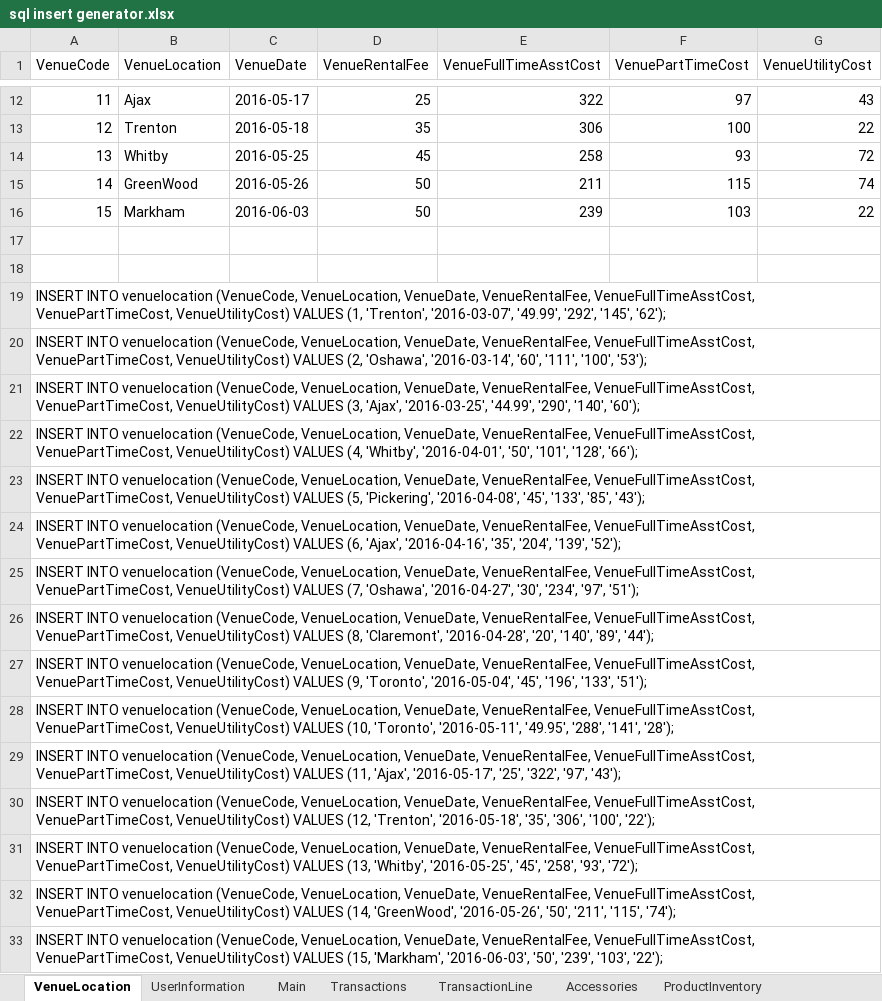
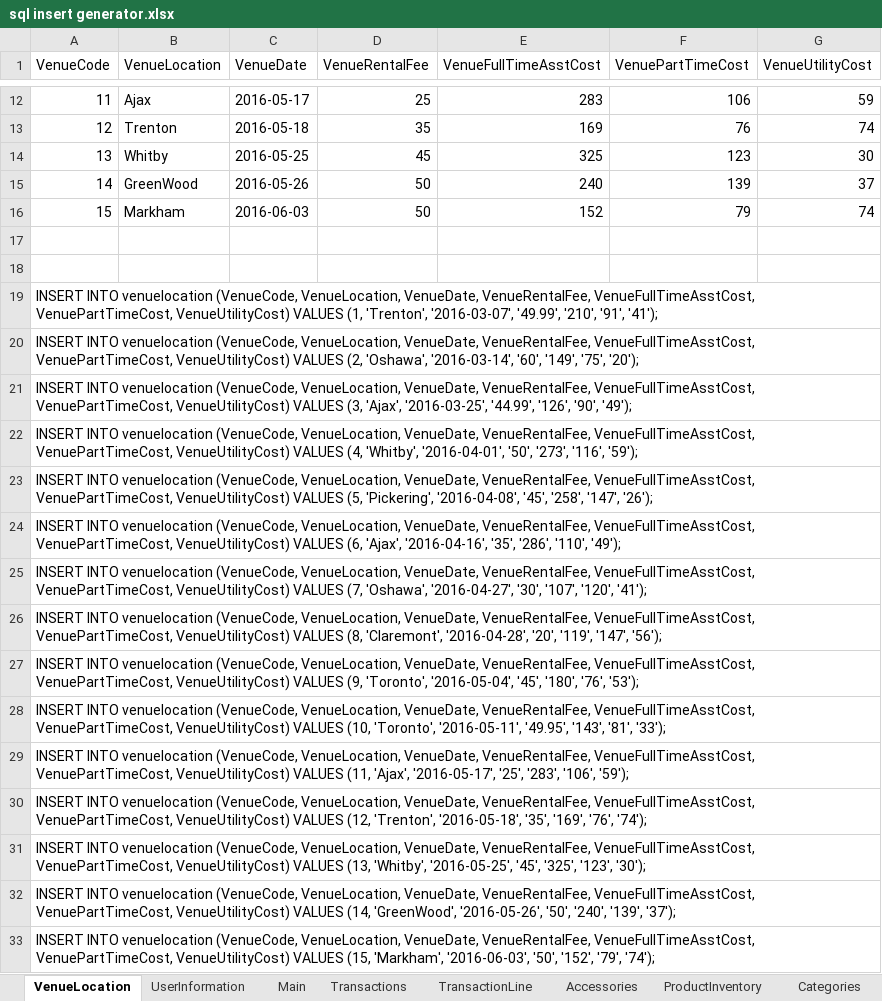
Before and after one commit to hghazzawi/AuntRosie, an Excel workbook: sql insert generator.xlsx, sheet VenueLocation, drawn as a sheet; only a part is shown, gaps mark what is left out; values as stored, in another font and other column widths than the file's, no borders; the diff covers the shown part only; the diff names each change by its address in the sheet, - before the commit and + after, or states it on an @@ line.

```diff
--- a/sql insert generator.xlsx (sheet VenueLocation)
+++ b/sql insert generator.xlsx (sheet VenueLocation)
+sheet tab: Categories
-E12 (VenueFullTimeAsstCost): 322
+E12 (VenueFullTimeAsstCost): 283
-F12 (VenuePartTimeCost): 97
+F12 (VenuePartTimeCost): 106
-G12 (VenueUtilityCost): 43
+G12 (VenueUtilityCost): 59
-E13 (VenueFullTimeAsstCost): 306
+E13 (VenueFullTimeAsstCost): 169
-F13 (VenuePartTimeCost): 100
+F13 (VenuePartTimeCost): 76
-G13 (VenueUtilityCost): 22
+G13 (VenueUtilityCost): 74
-E14 (VenueFullTimeAsstCost): 258
+E14 (VenueFullTimeAsstCost): 325
-F14 (VenuePartTimeCost): 93
+F14 (VenuePartTimeCost): 123
-G14 (VenueUtilityCost): 72
+G14 (VenueUtilityCost): 30
-E15 (VenueFullTimeAsstCost): 211
+E15 (VenueFullTimeAsstCost): 240
-F15 (VenuePartTimeCost): 115
+F15 (VenuePartTimeCost): 139
-G15 (VenueUtilityCost): 74
+G15 (VenueUtilityCost): 37
-E16 (VenueFullTimeAsstCost): 239
+E16 (VenueFullTimeAsstCost): 152
-F16 (VenuePartTimeCost): 103
+F16 (VenuePartTimeCost): 79
-G16 (VenueUtilityCost): 22
+G16 (VenueUtilityCost): 74
-A19 (VenueCode): …'2016-03-07', '49.99', '292', '145', '62');
+A19 (VenueCode): …'2016-03-07', '49.99', '210', '91', '41');
-A20 (VenueCode): …'2016-03-14', '60', '111', '100', '53');
+A20 (VenueCode): …'2016-03-14', '60', '149', '75', '20');
-A21 (VenueCode): …'2016-03-25', '44.99', '290', '140', '60');
+A21 (VenueCode): …'2016-03-25', '44.99', '126', '90', '49');
-A22 (VenueCode): …'2016-04-01', '50', '101', '128', '66');
+A22 (VenueCode): …'2016-04-01', '50', '273', '116', '59');
-A23 (VenueCode): …'2016-04-08', '45', '133', '85', '43');
+A23 (VenueCode): …'2016-04-08', '45', '258', '147', '26');
-A24 (VenueCode): …'2016-04-16', '35', '204', '139', '52');
+A24 (VenueCode): …'2016-04-16', '35', '286', '110', '49');
-A25 (VenueCode): …'2016-04-27', '30', '234', '97', '51');
+A25 (VenueCode): …'2016-04-27', '30', '107', '120', '41');
-A26 (VenueCode): …'2016-04-28', '20', '140', '89', '44');
+A26 (VenueCode): …'2016-04-28', '20', '119', '147', '56');
-A27 (VenueCode): …'2016-05-04', '45', '196', '133', '51');
+A27 (VenueCode): …'2016-05-04', '45', '180', '76', '53');
-A28 (VenueCode): …'2016-05-11', '49.95', '288', '141', '28');
+A28 (VenueCode): …'2016-05-11', '49.95', '143', '81', '33');
-A29 (VenueCode): …'2016-05-17', '25', '322', '97', '43');
+A29 (VenueCode): …'2016-05-17', '25', '283', '106', '59');
-A30 (VenueCode): …'2016-05-18', '35', '306', '100', '22');
+A30 (VenueCode): …'2016-05-18', '35', '169', '76', '74');
-A31 (VenueCode): …'2016-05-25', '45', '258', '93', '72');
+A31 (VenueCode): …'2016-05-25', '45', '325', '123', '30');
-A32 (VenueCode): …'2016-05-26', '50', '211', '115', '74');
+A32 (VenueCode): …'2016-05-26', '50', '240', '139', '37');
-A33 (VenueCode): …'2016-06-03', '50', '239', '103', '22');
+A33 (VenueCode): …'2016-06-03', '50', '152', '79', '74');
```
Also changed, not shown: 30 edited cells elsewhere in this sheet, sheet IngredientInventory, sheet ProductInventory, 2 other files.
